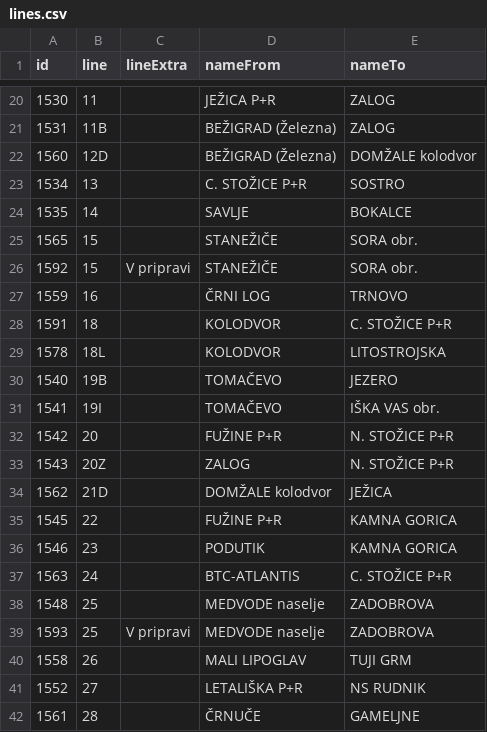
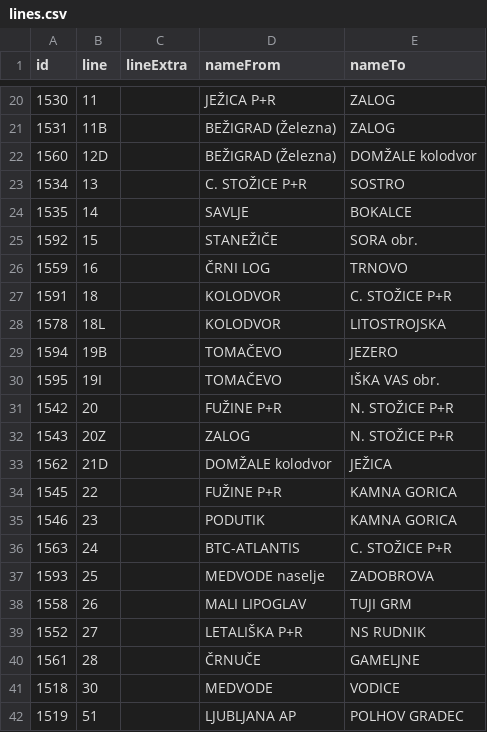
Before and after one commit to openstreetmap-si/bus-routes-osm-lpp, a CSV file: data/lpp/lines.csv, drawn as a sheet; only a part is shown, gaps mark what is left out; the shorter side is filled out with more unchanged rows.

```diff
--- a/data/lpp/lines.csv
+++ b/data/lpp/lines.csv
@@ -24,4 +24,3 @@
 1535,14,,SAVLJE,BOKALCE
-1565,15,,STANEŽIČE,SORA obr.
-1592,15,V pripravi,STANEŽIČE,SORA obr.
+1592,15,,STANEŽIČE,SORA obr.
 1559,16,,ČRNI LOG,TRNOVO
@@ -29,4 +28,4 @@
 1578,18L,,KOLODVOR,LITOSTROJSKA
-1540,19B,,TOMAČEVO,JEZERO
-1541,19I,,TOMAČEVO,IŠKA VAS obr.
+1594,19B,,TOMAČEVO,JEZERO
+1595,19I,,TOMAČEVO,IŠKA VAS obr.
 1542,20,,FUŽINE P+R,N. STOŽICE P+R
@@ -37,4 +36,3 @@
 1563,24,,BTC-ATLANTIS,C. STOŽICE P+R
-1548,25,,MEDVODE naselje,ZADOBROVA
-1593,25,V pripravi,MEDVODE naselje,ZADOBROVA
+1593,25,,MEDVODE naselje,ZADOBROVA
 1558,26,,MALI LIPOGLAV,TUJI GRM
```
Also changed, not shown: data/lpp/lines_stops.csv, data/lpp/stops.csv.
